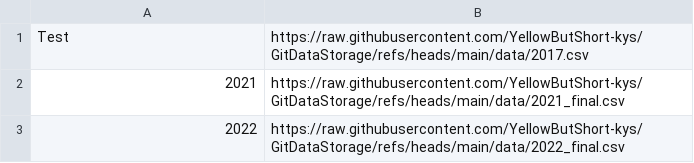
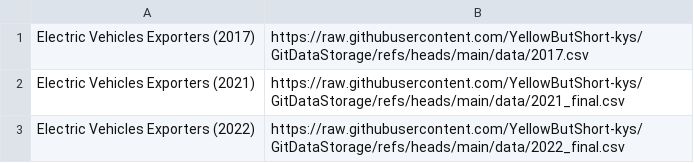
Before and after one commit to YellowButShort-kys/GitDataStorage, a CSV file: list.csv, drawn as a sheet.

Commit message:
Update list.csv

```diff
--- a/list.csv
+++ b/list.csv
@@ -1,3 +1,3 @@
-Test,https://raw.githubusercontent.com/YellowButShort-kys/GitDataStorage/refs/heads/main/data/2017.csv
-2021,https://raw.githubusercontent.com/YellowButShort-kys/GitDataStorage/refs/heads/main/data/2021_final.csv
-2022,https://raw.githubusercontent.com/YellowButShort-kys/GitDataStorage/refs/heads/main/data/2022_final.csv
+Electric Vehicles Exporters (2017),https://raw.githubusercontent.com/YellowButShort-kys/GitDataStorage/refs/heads/main/data/2017.csv
+Electric Vehicles Exporters (2021),https://raw.githubusercontent.com/YellowButShort-kys/GitDataStorage/refs/heads/main/data/2021_final.csv
+Electric Vehicles Exporters (2022),https://raw.githubusercontent.com/YellowButShort-kys/GitDataStorage/refs/heads/main/data/2022_final.csv
```
